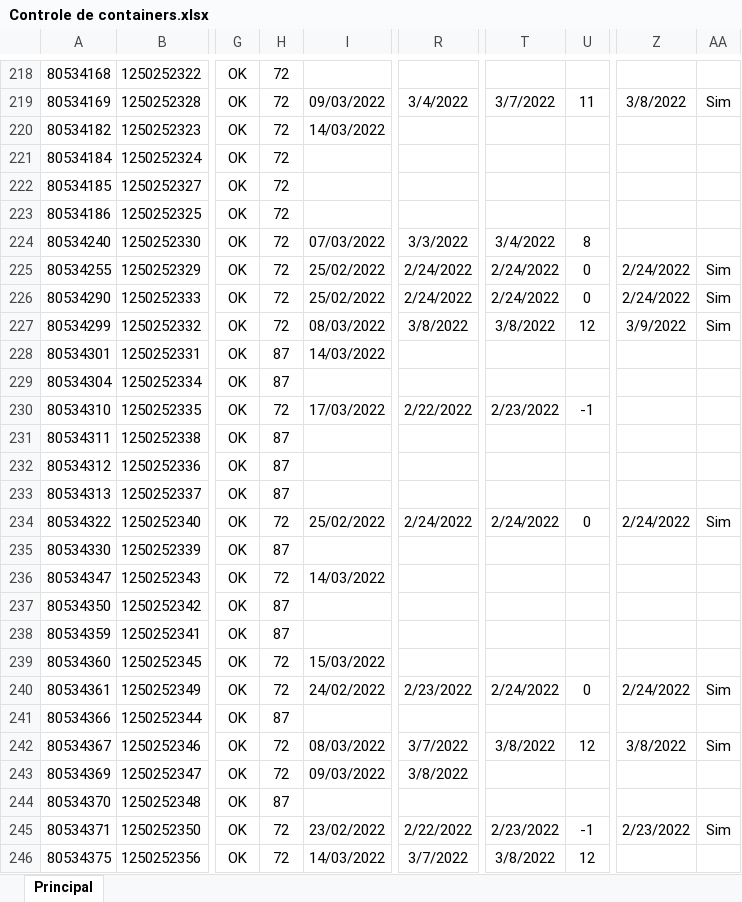
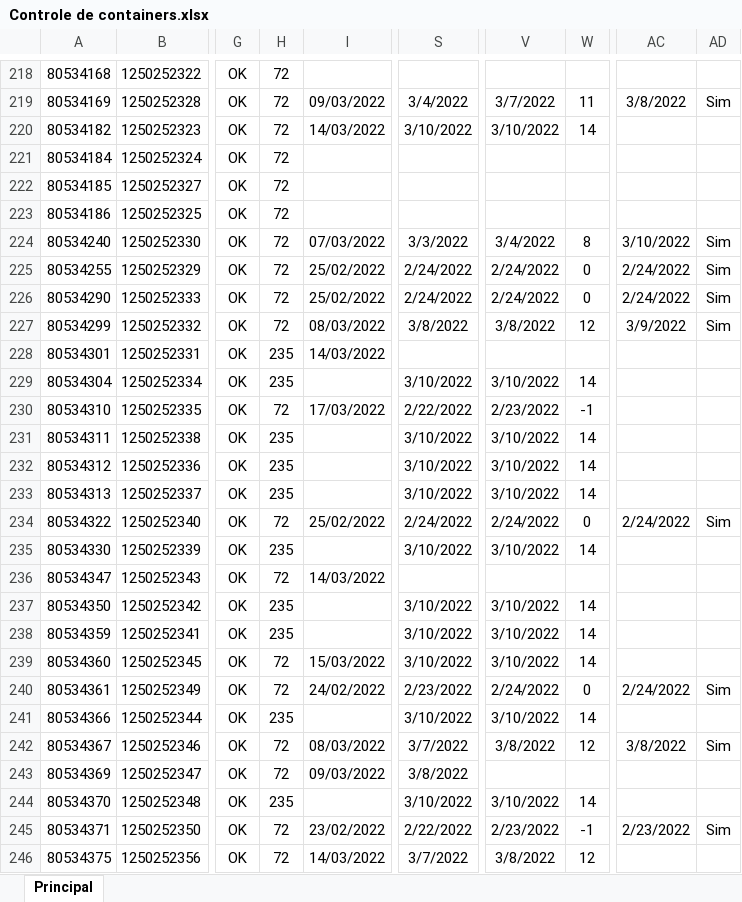
Before and after one commit to MbbMaritimo/dados, an Excel workbook: Controle de containers.xlsx, sheet Principal, drawn as a sheet; only a part is shown, gaps mark what is left out; values as stored, in another font and other column widths than the file's, no borders; conditional formats not drawn; addresses are those after the commit; the diff covers the shown part only; the diff names each change by its address in the sheet, - before the commit and + after, or states it on an @@ line.

Commit message:
Add files via upload

```diff
--- a/Controle de containers.xlsx (sheet Principal)
+++ b/Controle de containers.xlsx (sheet Principal)
-S220: (empty)
+S220: 3/10/2022
-V220: (empty)
+V220: 3/10/2022
-W220: (empty)
+W220: 14
-AC224: (empty)
+AC224: 3/10/2022
-AD224: (empty)
+AD224: Sim
-H228:H229: 87
+H228:H229: 235
-S229: (empty)
+S229: 3/10/2022
-V229: (empty)
+V229: 3/10/2022
-W229: (empty)
+W229: 14
-H231:H233: 87
+H231:H233: 235
-S231:S233: (empty)
+S231:S233: 3/10/2022
-V231:V233: (empty)
+V231:V233: 3/10/2022
-W231:W233: (empty)
+W231:W233: 14
-H235: 87
+H235: 235
-S235: (empty)
+S235: 3/10/2022
-V235: (empty)
+V235: 3/10/2022
-W235: (empty)
+W235: 14
-H237:H238: 87
+H237:H238: 235
-S237:S239: (empty)
+S237:S239: 3/10/2022
-V237:V239: (empty)
+V237:V239: 3/10/2022
-W237:W239: (empty)
+W237:W239: 14
-H241: 87
+H241: 235
-S241: (empty)
+S241: 3/10/2022
-V241: (empty)
+V241: 3/10/2022
-W241: (empty)
+W241: 14
-H244: 87
+H244: 235
-S244: (empty)
+S244: 3/10/2022
-V244: (empty)
+V244: 3/10/2022
-W244: (empty)
+W244: 14
```
Also changed, not shown: 198 edited cells elsewhere in this sheet, formulas that keep their value, hidden cells.
